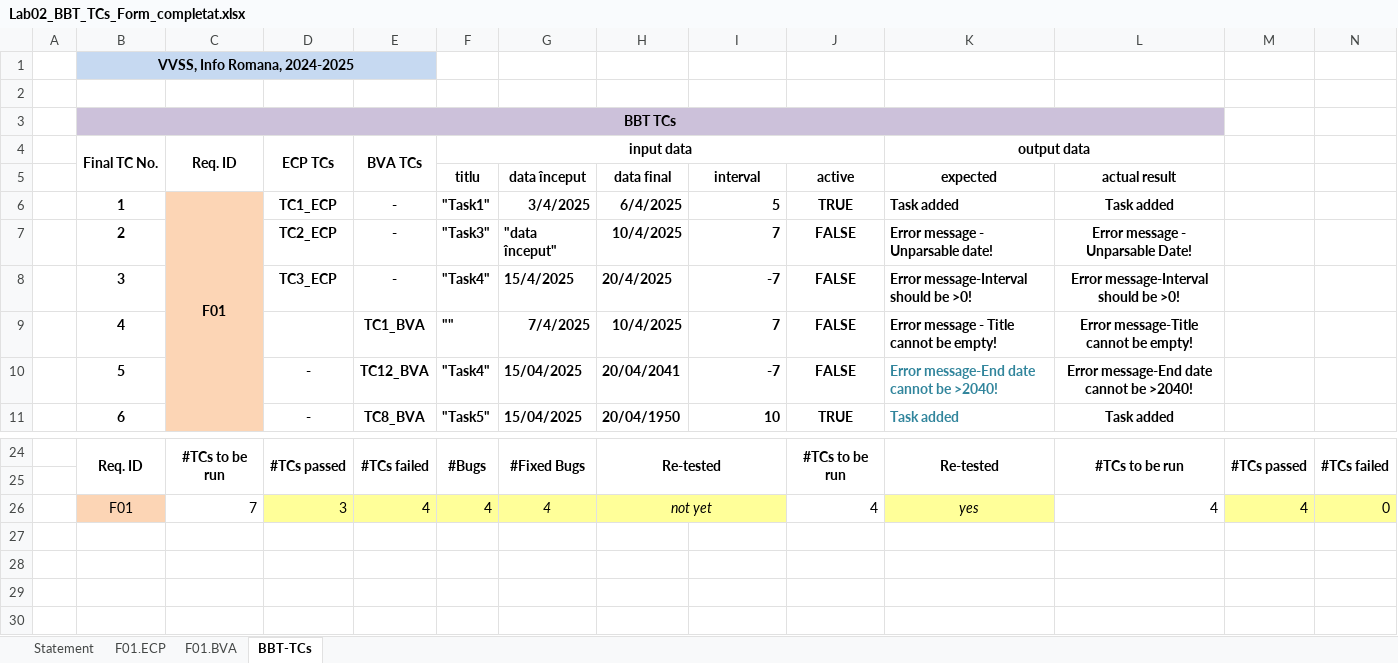
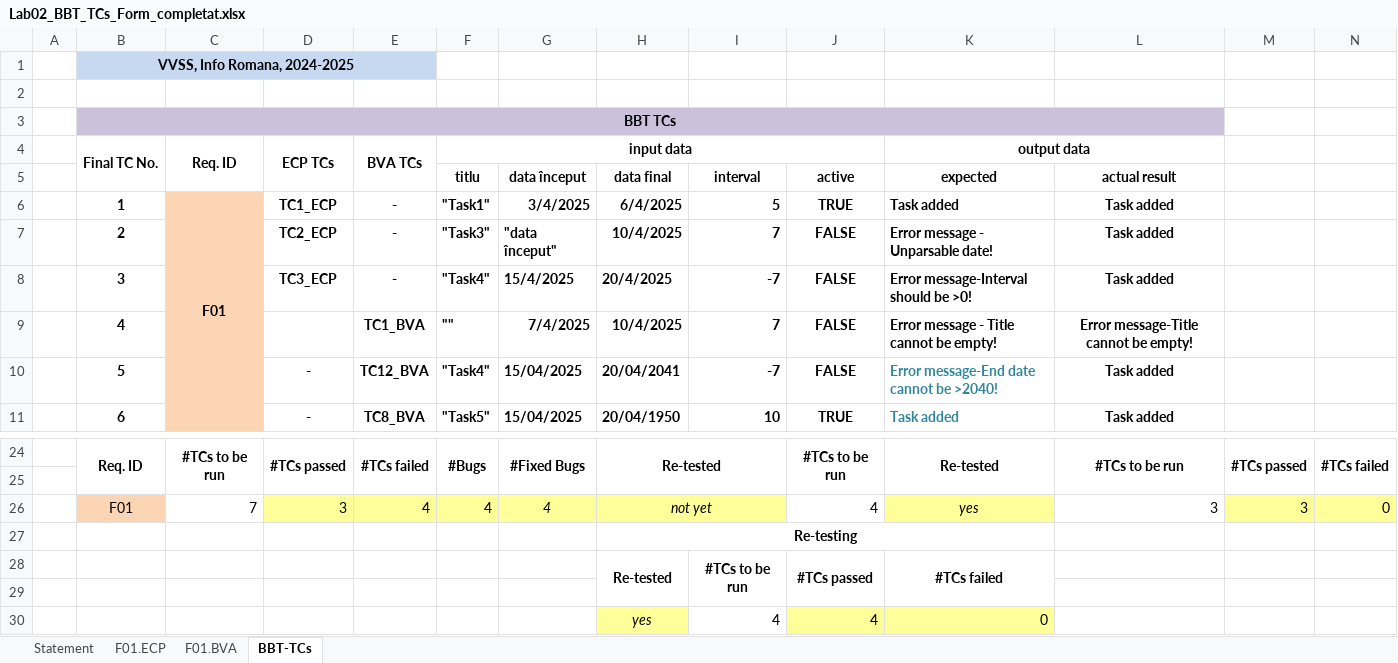
Before and after one commit to mraicu/VVSS, an Excel workbook: 01_Tasks/Docs/Lab02/Lab02_BBT_TCs_Form_completat.xlsx, sheet BBT-TCs, drawn as a sheet; only a part is shown, gaps mark what is left out; values as stored, in another font and other column widths than the file's, no borders; the diff names each change by its address in the sheet, - before the commit and + after, or states it on an @@ line.

```diff
--- a/01_Tasks/Docs/Lab02/Lab02_BBT_TCs_Form_completat.xlsx (sheet BBT-TCs)
+++ b/01_Tasks/Docs/Lab02/Lab02_BBT_TCs_Form_completat.xlsx (sheet BBT-TCs)
-L7: Error message - Unparsable Date!
+L7: Task added
-L8: Error message-Interval should be >0!
+L8: Task added
-L10: Error message-End date cannot be >2040!
+L10: Task added
-L26: 4
+L26: 3
-M26: 4
+M26: 3
+row 27:  |  |  |  |  |  |  | Re-testing
+row 28:  |  |  |  |  |  |  | Re-tested | #TCs to be run | #TCs passed | #TCs failed
+row 29: (empty)
+row 30:  |  |  |  |  |  |  | yes | 4 | 4 | 0
```
Also changed, not shown: sheet F01.BVA, sheet F01.ECP, sheet Statement, 1 other file.
